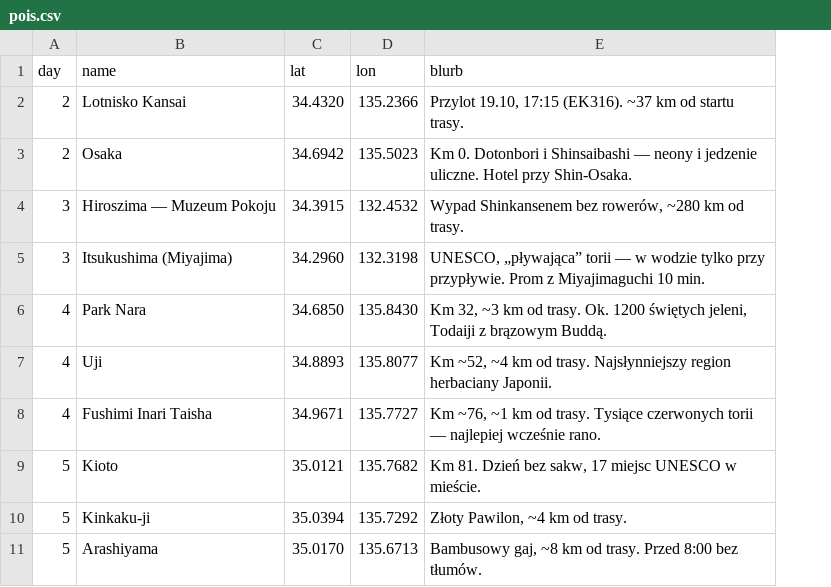
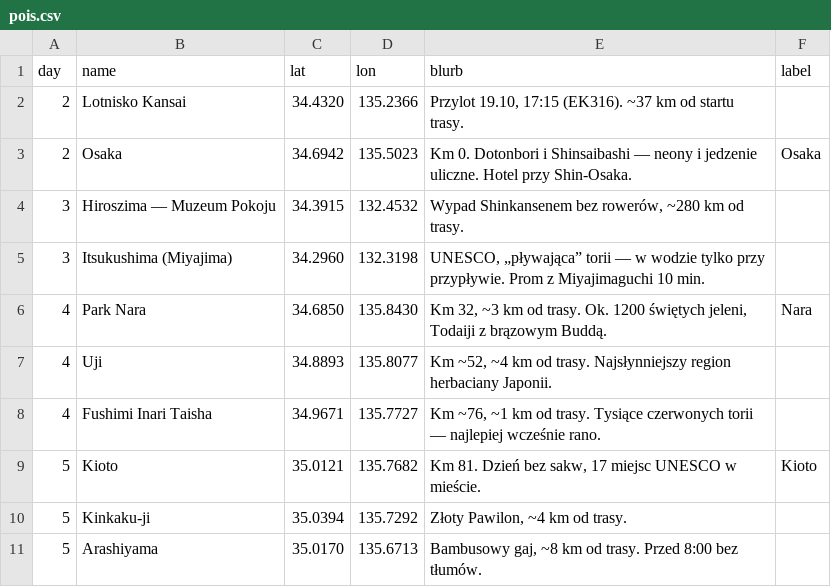
Before and after one commit to matisnape/cycling_trips, a CSV file: trips/japonia-2026/pois.csv, drawn as a sheet; only a part is shown; the diff names each change by its address in the sheet, - before the commit and + after, or states it on an @@ line.

```diff
--- a/trips/japonia-2026/pois.csv
+++ b/trips/japonia-2026/pois.csv
+column F (label), rows 3-9: Osaka |  |  | Nara |  |  | Kioto
```
Also changed, not shown: 2 other files.
